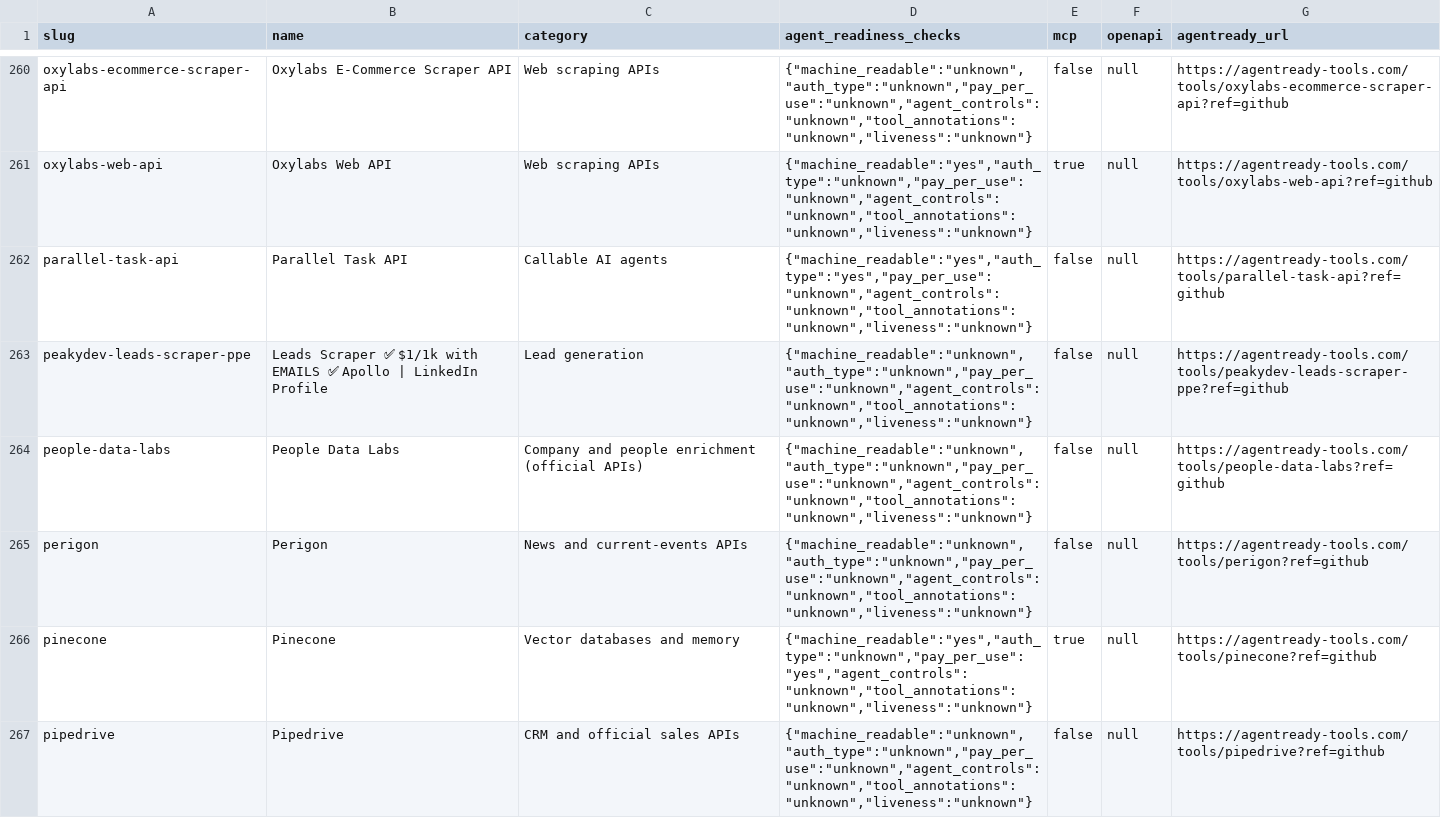
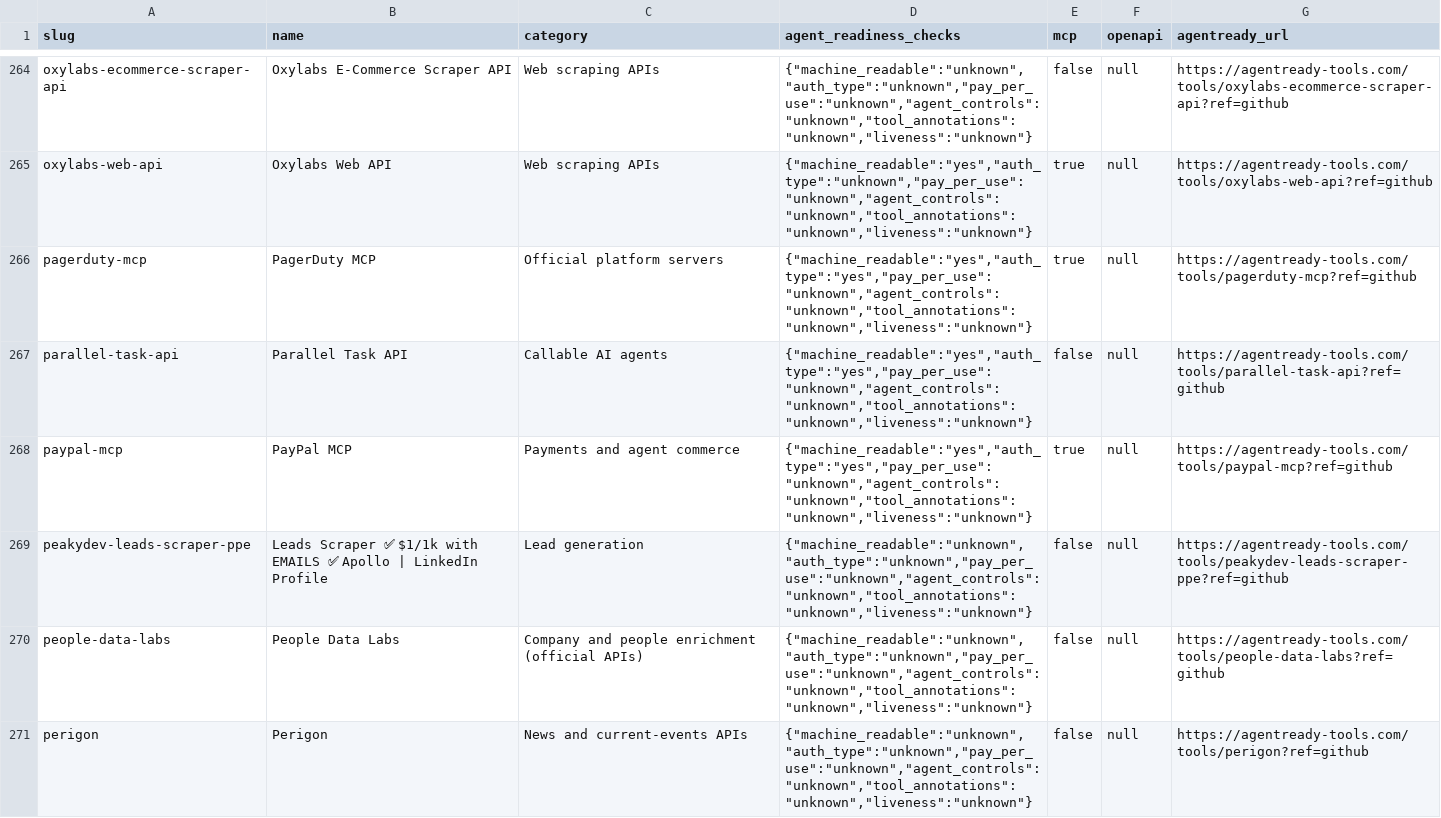
Before and after one commit to agentready-tools/skills, a CSV file: catalog/catalog.csv, drawn as a sheet; only a part is shown, gaps mark what is left out; the shorter side is filled out with more unchanged rows; the diff covers the shown part only; the diff names each change by its address in the sheet, - before the commit and + after, or states it on an @@ line.

```diff
--- a/catalog/catalog.csv
+++ b/catalog/catalog.csv
+row 266: pagerduty-mcp | PagerDuty MCP | Official platform servers | {"machine_readable":"yes","auth_type":"yes","pay_per_use":"unknown","agent_controls":"unknown","tool_annotations":"unknown","liveness":"unknown"} | true | null | https://agentready-tools.com/tools/pagerduty-mcp?ref=github
+row 268: paypal-mcp | PayPal MCP | Payments and agent commerce | {"machine_readable":"yes","auth_type":"yes","pay_per_use":"unknown","agent_controls":"unknown","tool_annotations":"unknown","liveness":"unknown"} | true | null | https://agentready-tools.com/tools/paypal-mcp?ref=github
```
Also changed, not shown: 13 added rows elsewhere in this file, 1 other file.
